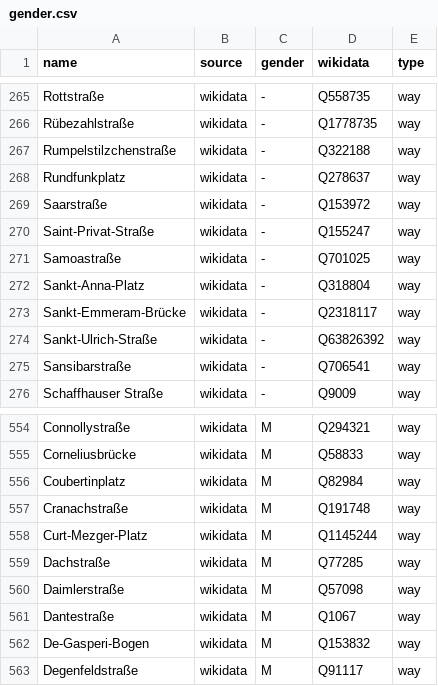
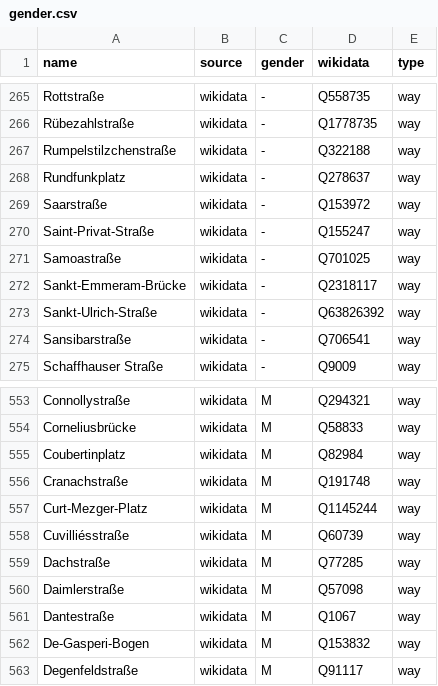
Before and after one commit to EqualStreetNames/equalstreetnames-munich, a CSV file: data/gender.csv, drawn as a sheet; only a part is shown, gaps mark what is left out; removed rows and columns are numbered as before the commit, all else as after; the diff names each change by its address in the sheet, - before the commit and + after, or states it on an @@ line.

```diff
--- a/data/gender.csv
+++ b/data/gender.csv
-row 272: Sankt-Anna-Platz | wikidata | - | Q318804 | way
+row 558: Cuvilliésstraße | wikidata | M | Q60739 | way
```
Also changed, not shown: data/other.csv, 3 other files.
